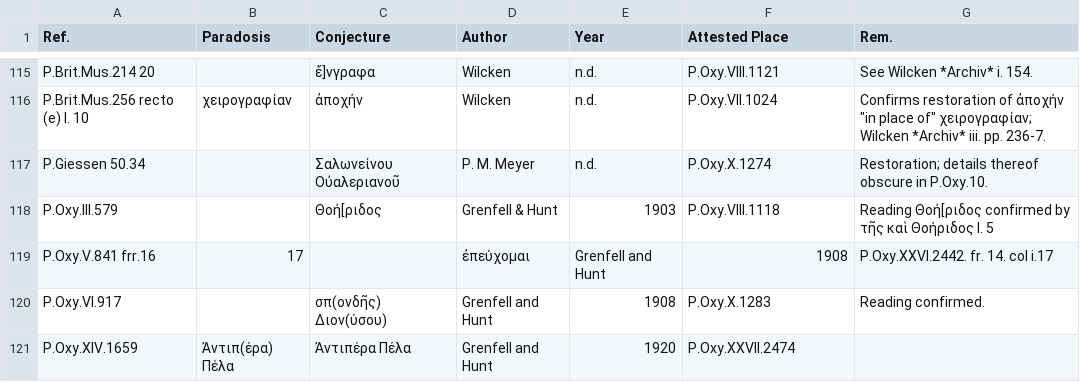
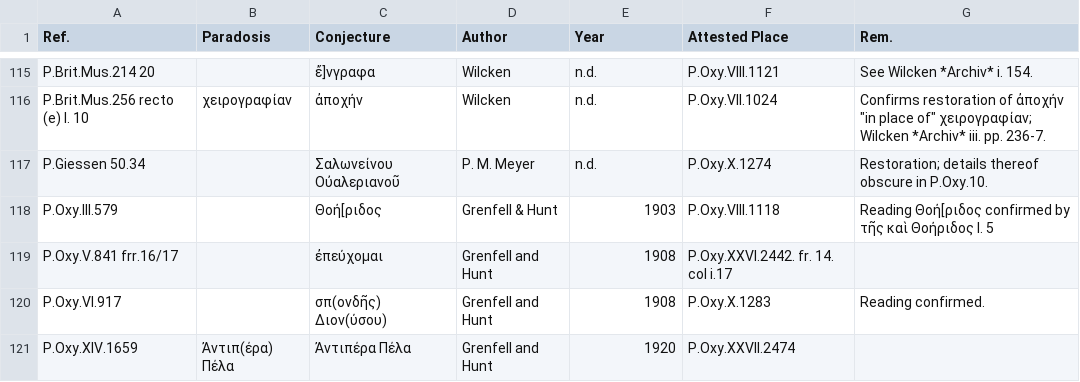
Before and after one commit to t18d/attested-conjectures, a CSV file: attested-conjectures.csv, drawn as a sheet; only a part is shown, gaps mark what is left out.

Commit message:
Update attested-conjectures.csv

```diff
--- a/attested-conjectures.csv
+++ b/attested-conjectures.csv
@@ -118,3 +118,3 @@ P.Giessen 50.34,,Σαλωνείνου Οὐαλεριανοῦ,P. M. Meyer,n.d.,
 P.Oxy.III.579,,Θοή[ριδος,Grenfell & Hunt,1903,P.Oxy.VIII.1118,Reading Θοή[ριδος confirmed by τῆς καὶ Θοήριδος l. 5
-P.Oxy.V.841 frr.16, 17,,ἐπεύχομαι,Grenfell and Hunt,1908,P.Oxy.XXVI.2442. fr. 14. col i.17,
+P.Oxy.V.841 frr.16/17,,ἐπεύχομαι,Grenfell and Hunt,1908,P.Oxy.XXVI.2442. fr. 14. col i.17,
 P.Oxy.VI.917,,σπ(ονδῆς) Διον(ύσου),Grenfell and Hunt,1908,P.Oxy.X.1283,Reading confirmed.
```
